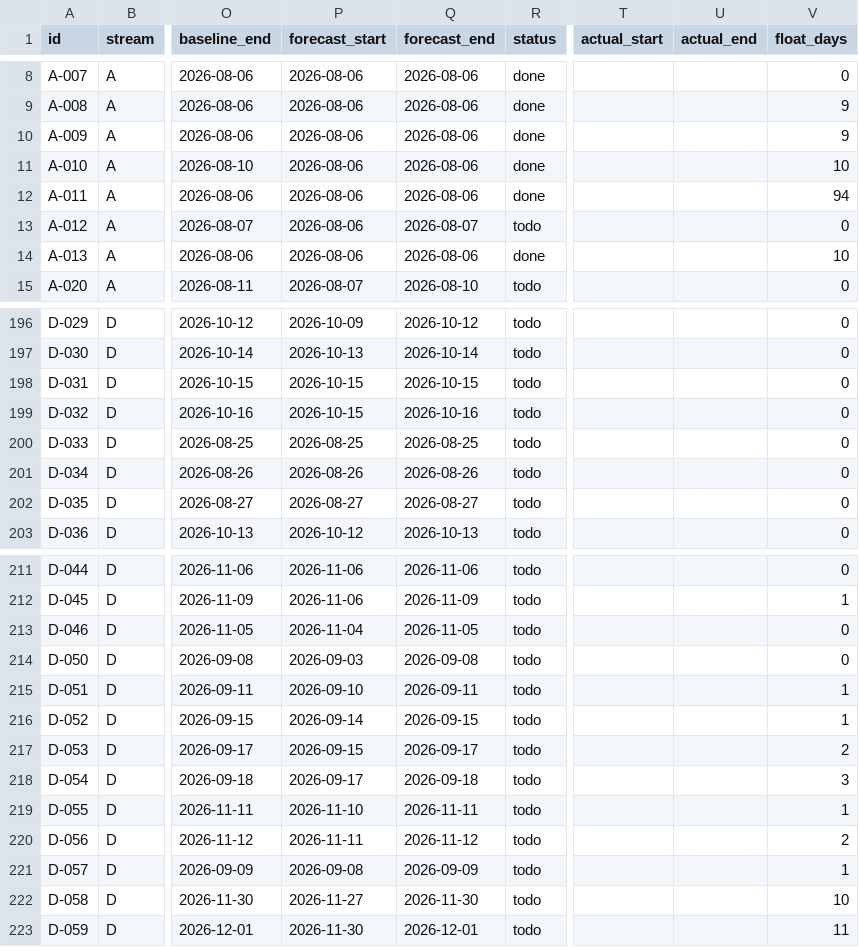
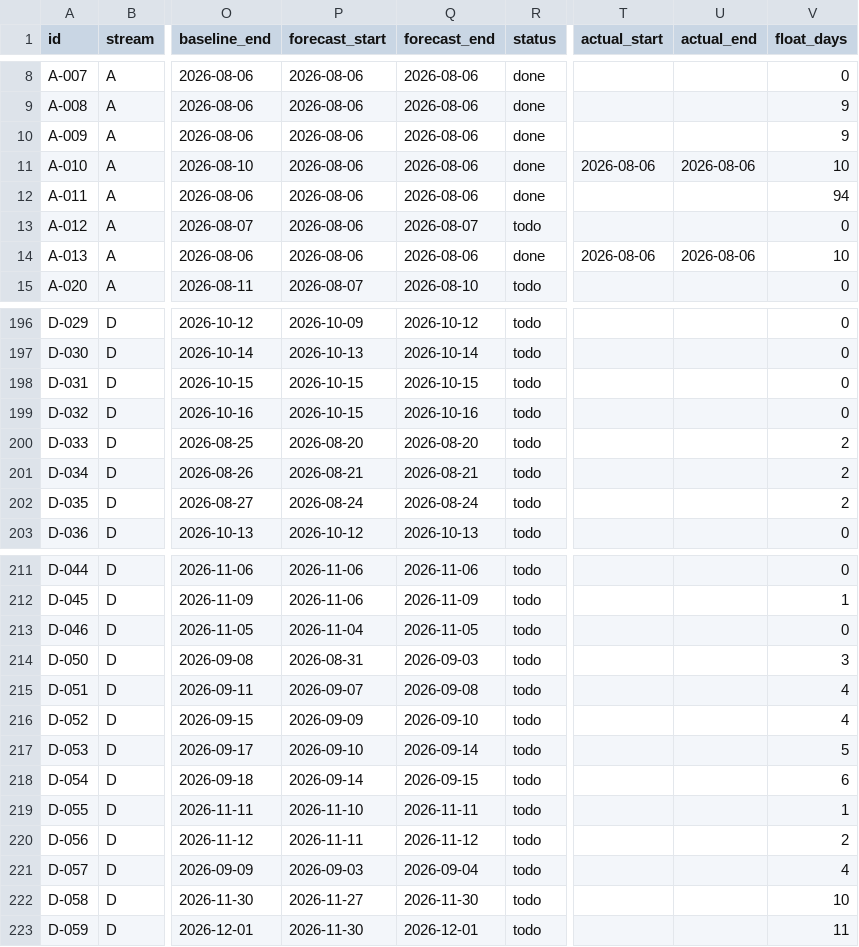
Before and after one commit to debashisedunext/EduTrack, a CSV file: docs/plan/tasks.csv, drawn as a sheet; only a part is shown, gaps mark what is left out; the diff covers the shown part only; the diff names each change by its address in the sheet, - before the commit and + after, or states it on an @@ line.

```diff
--- a/docs/plan/tasks.csv
+++ b/docs/plan/tasks.csv
-T11 (actual_start): (empty)
+T11 (actual_start): 2026-08-06
-U11 (actual_end): (empty)
+U11 (actual_end): 2026-08-06
-T14 (actual_start): (empty)
+T14 (actual_start): 2026-08-06
-U14 (actual_end): (empty)
+U14 (actual_end): 2026-08-06
-P200 (forecast_start): 2026-08-25
+P200 (forecast_start): 2026-08-20
-Q200 (forecast_end): 2026-08-25
+Q200 (forecast_end): 2026-08-20
-V200:V202 (float_days): 0
+V200:V202 (float_days): 2
-P201 (forecast_start): 2026-08-26
+P201 (forecast_start): 2026-08-21
-Q201 (forecast_end): 2026-08-26
+Q201 (forecast_end): 2026-08-21
-P202 (forecast_start): 2026-08-27
+P202 (forecast_start): 2026-08-24
-Q202 (forecast_end): 2026-08-27
+Q202 (forecast_end): 2026-08-24
-P214 (forecast_start): 2026-09-03
+P214 (forecast_start): 2026-08-31
-Q214 (forecast_end): 2026-09-08
+Q214 (forecast_end): 2026-09-03
-V214 (float_days): 0
+V214 (float_days): 3
-P215 (forecast_start): 2026-09-10
+P215 (forecast_start): 2026-09-07
-Q215 (forecast_end): 2026-09-11
+Q215 (forecast_end): 2026-09-08
-V215:V216 (float_days): 1
+V215:V216 (float_days): 4
-P216 (forecast_start): 2026-09-14
+P216 (forecast_start): 2026-09-09
-Q216 (forecast_end): 2026-09-15
+Q216 (forecast_end): 2026-09-10
-P217 (forecast_start): 2026-09-15
+P217 (forecast_start): 2026-09-10
-Q217 (forecast_end): 2026-09-17
+Q217 (forecast_end): 2026-09-14
-V217 (float_days): 2
+V217 (float_days): 5
-P218 (forecast_start): 2026-09-17
+P218 (forecast_start): 2026-09-14
-Q218 (forecast_end): 2026-09-18
+Q218 (forecast_end): 2026-09-15
-V218 (float_days): 3
+V218 (float_days): 6
-P221 (forecast_start): 2026-09-08
+P221 (forecast_start): 2026-09-03
-Q221 (forecast_end): 2026-09-09
+Q221 (forecast_end): 2026-09-04
-V221 (float_days): 1
+V221 (float_days): 4
```
Also changed, not shown: 36 edited cells elsewhere in this file, 3 other files.
